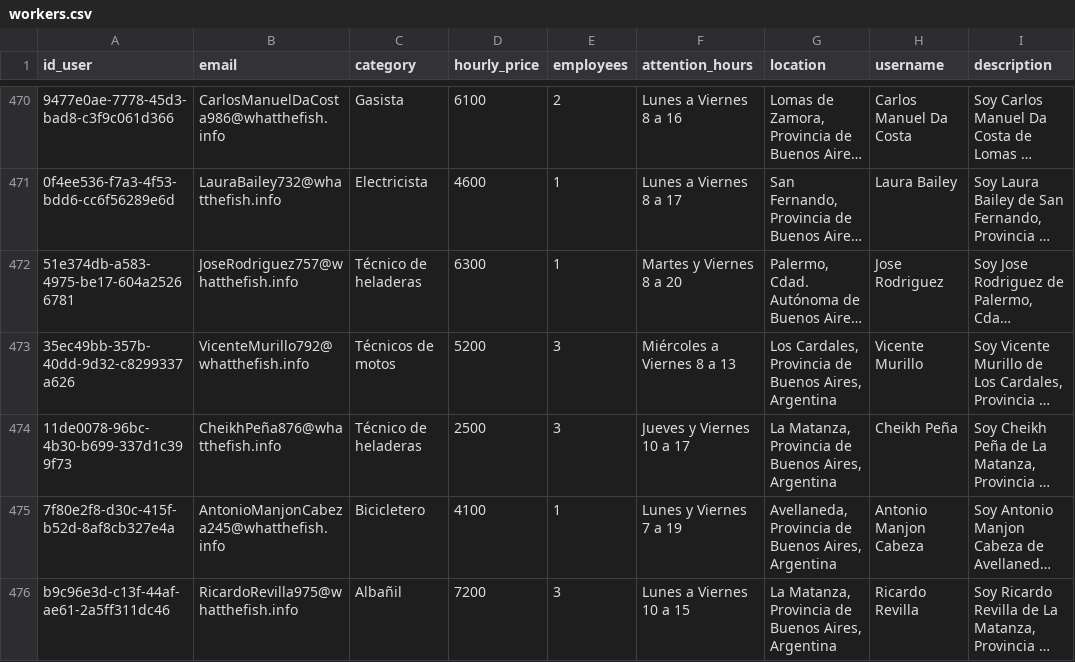
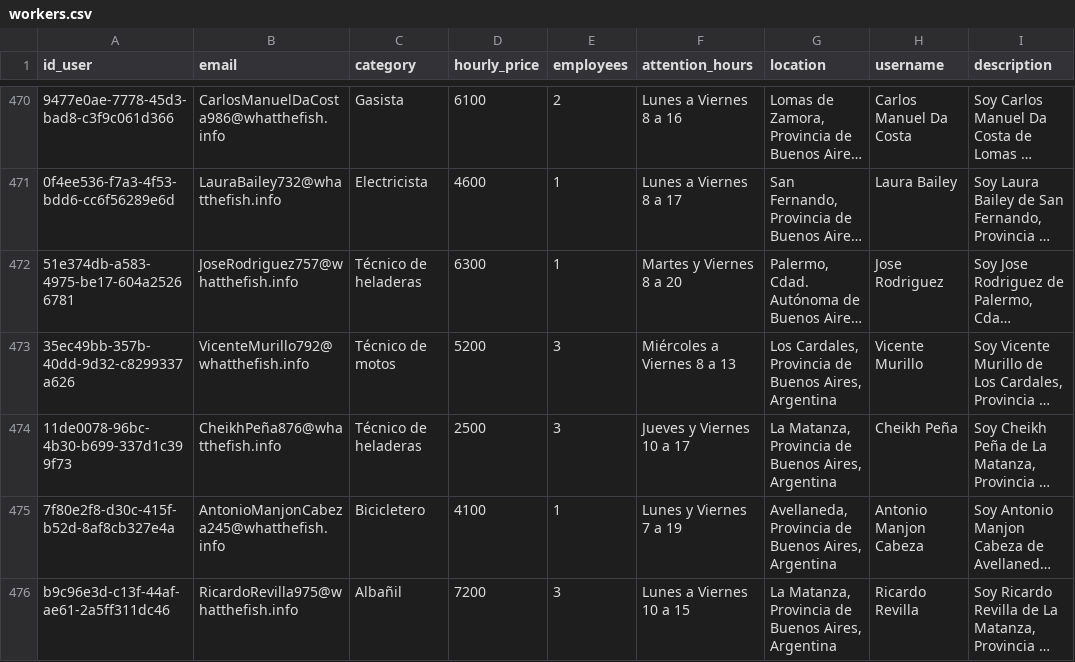
Before and after one commit to altobellidardo/changas, a CSV file: workers.csv, drawn as a sheet; only a part is shown, gaps mark what is left out; long unchanged cells end in …; the diff covers the shown part only; the diff names each change by its address in the sheet, - before the commit and + after, or states it on an @@ line.

Commit message:
finished users generator

```diff
--- a/workers.csv
+++ b/workers.csv
-C473 (category): Técnicos de motos
+C473 (category): Técnico de motos
```
Also changed, not shown: 36 edited cells elsewhere in this file, 1 other file.
